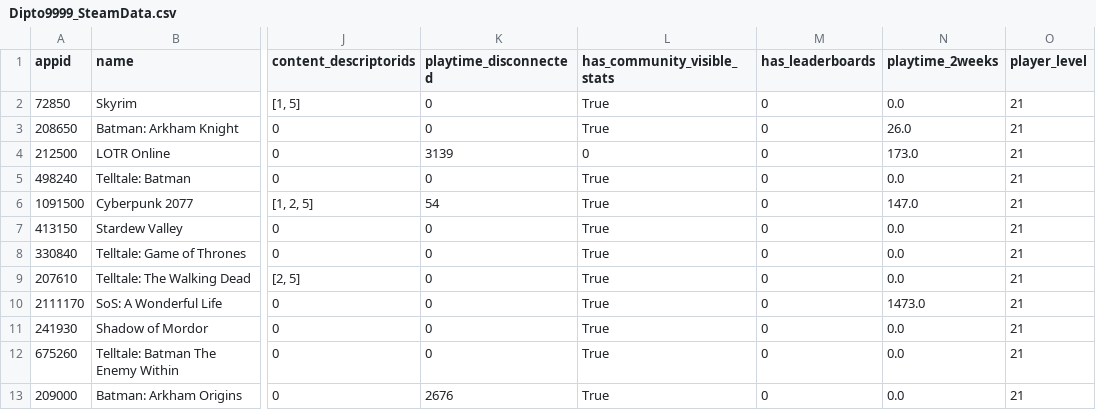
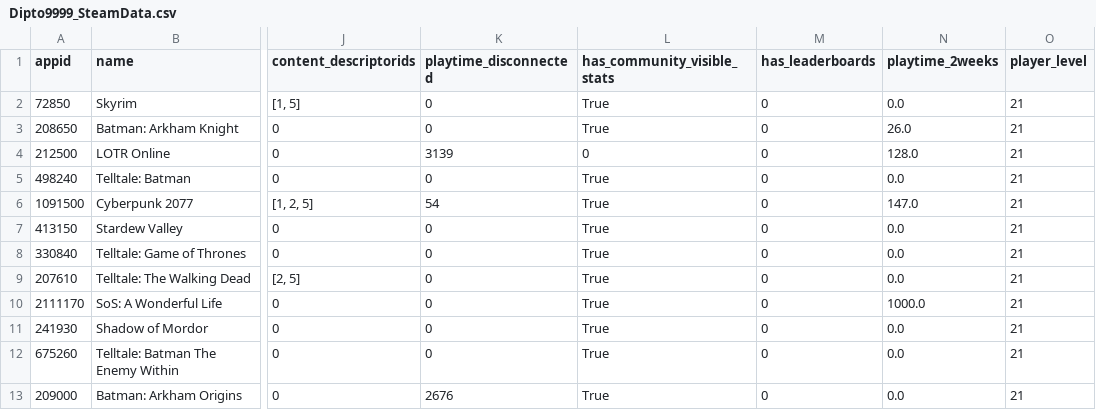
Before and after one commit to Dipto9999/dipto9999.github.io, a CSV file: src/assets/data/steam/Dipto9999_SteamData.csv, drawn as a sheet; only a part is shown, gaps mark what is left out; the diff names each change by its address in the sheet, - before the commit and + after, or states it on an @@ line.

```diff
--- a/src/assets/data/steam/Dipto9999_SteamData.csv
+++ b/src/assets/data/steam/Dipto9999_SteamData.csv
-N4 (playtime_2weeks): 173.0
+N4 (playtime_2weeks): 128.0
-N10 (playtime_2weeks): 1473.0
+N10 (playtime_2weeks): 1000.0
```
Also changed, not shown: 9 other files.
